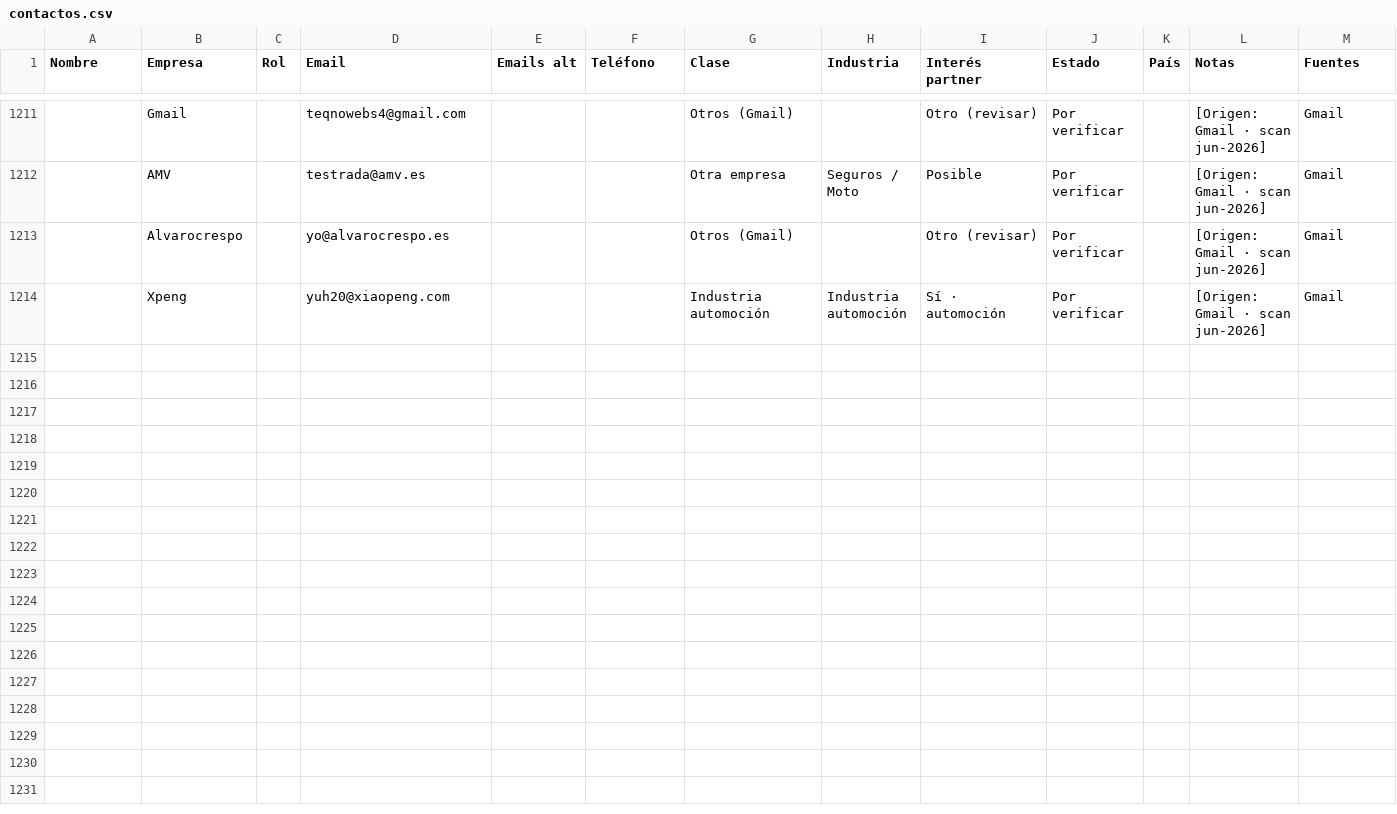
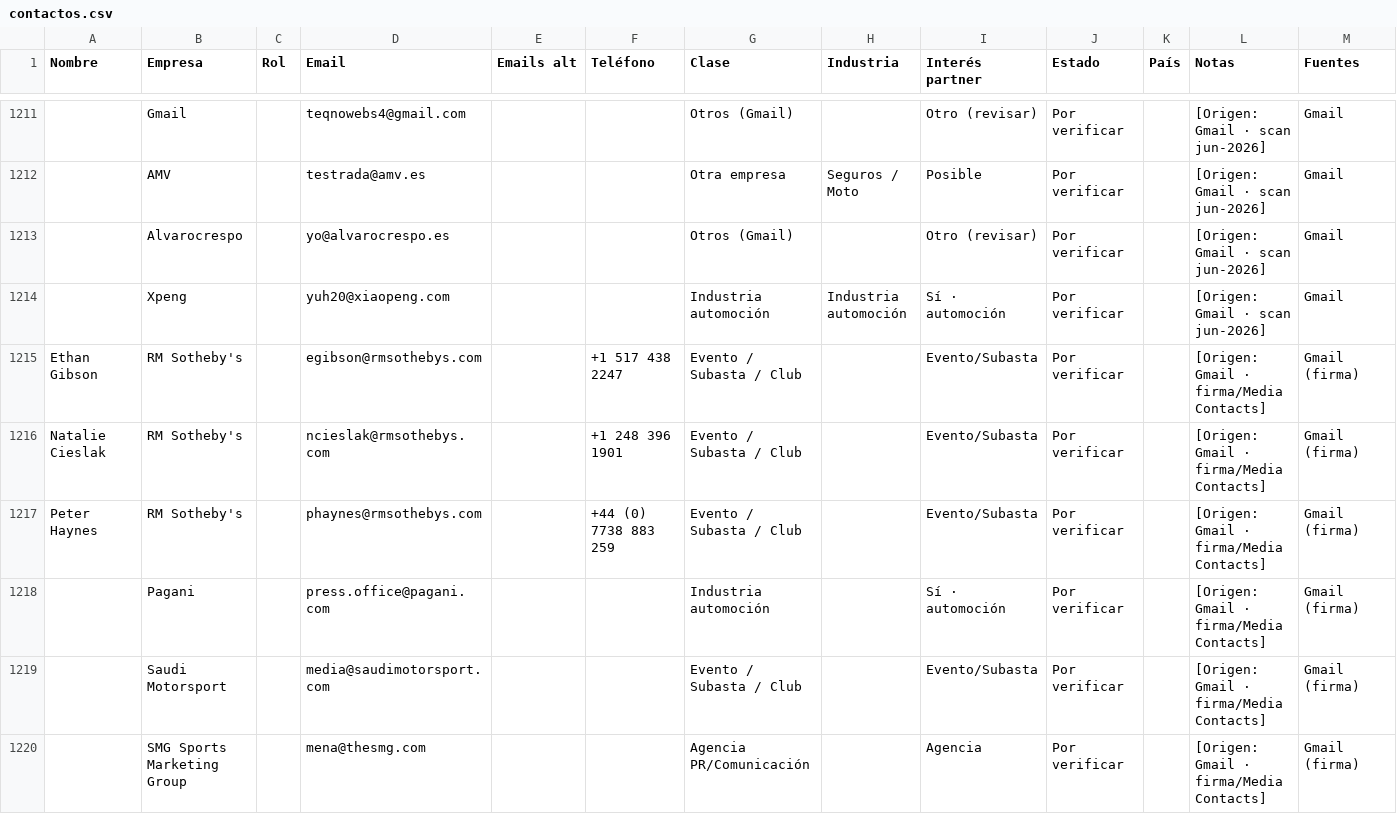
Before and after one commit to alvaromuro99/CarDesign-App, a CSV file: contactos/contactos.csv, drawn as a sheet; only a part is shown, gaps mark what is left out; the diff names each change by its address in the sheet, - before the commit and + after, or states it on an @@ line.

Commit message:
Add files via upload

```diff
--- a/contactos/contactos.csv
+++ b/contactos/contactos.csv
+row 1215: Ethan Gibson | RM Sotheby's |  | egibson@rmsothebys.com |  | +1 517 438 2247 | Evento / Subasta / Club |  | Evento/Subasta | Por verificar |  | [Origen: Gmail · firma/Media Contacts] | Gmail (firma)
+row 1216: Natalie Cieslak | RM Sotheby's |  | ncieslak@rmsothebys.com |  | +1 248 396 1901 | Evento / Subasta / Club |  | Evento/Subasta | Por verificar |  | [Origen: Gmail · firma/Media Contacts] | Gmail (firma)
+row 1217: Peter Haynes | RM Sotheby's |  | phaynes@rmsothebys.com |  | +44 (0) 7738 883 259 | Evento / Subasta / Club |  | Evento/Subasta | Por verificar |  | [Origen: Gmail · firma/Media Contacts] | Gmail (firma)
+row 1218:  | Pagani |  | press.office@pagani.com |  |  | Industria automoción |  | Sí · automoción | Por verificar |  | [Origen: Gmail · firma/Media Contacts] | Gmail (firma)
+row 1219:  | Saudi Motorsport |  | media@saudimotorsport.com |  |  | Evento / Subasta / Club |  | Evento/Subasta | Por verificar |  | [Origen: Gmail · firma/Media Contacts] | Gmail (firma)
+row 1220:  | SMG Sports Marketing Group |  | mena@thesmg.com |  |  | Agencia PR/Comunicación |  | Agencia | Por verificar |  | [Origen: Gmail · firma/Media Contacts] | Gmail (firma)
```
